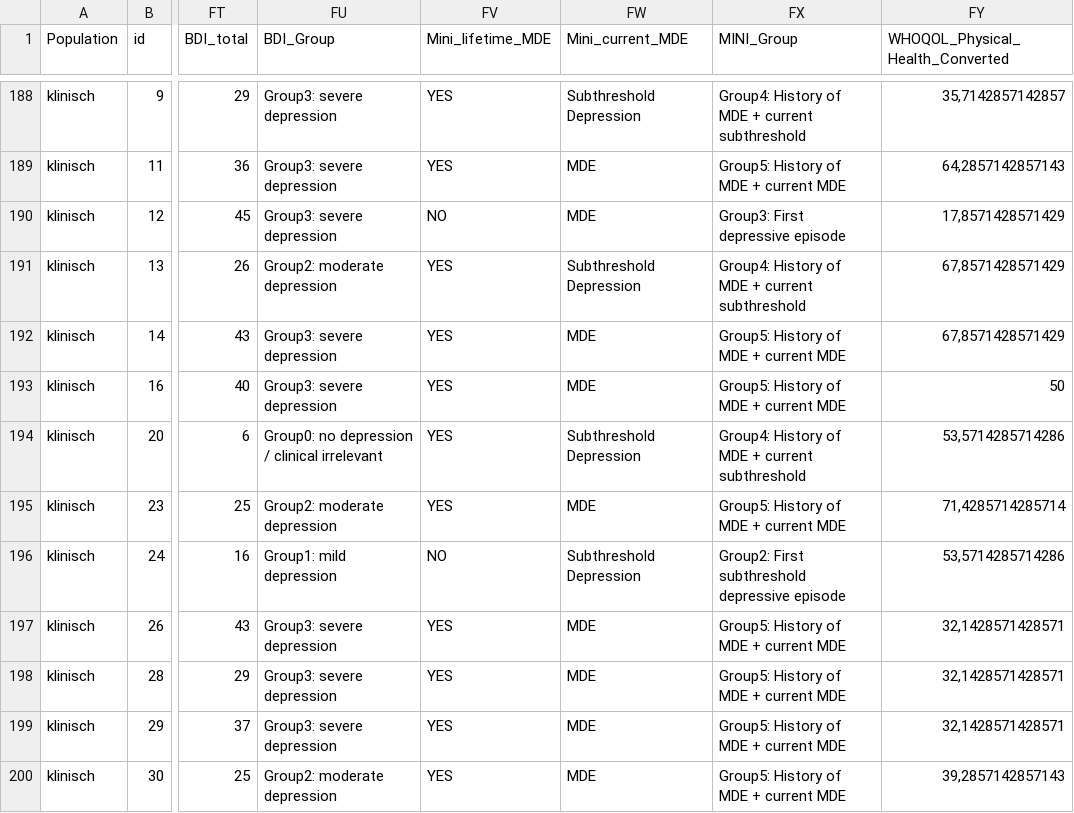
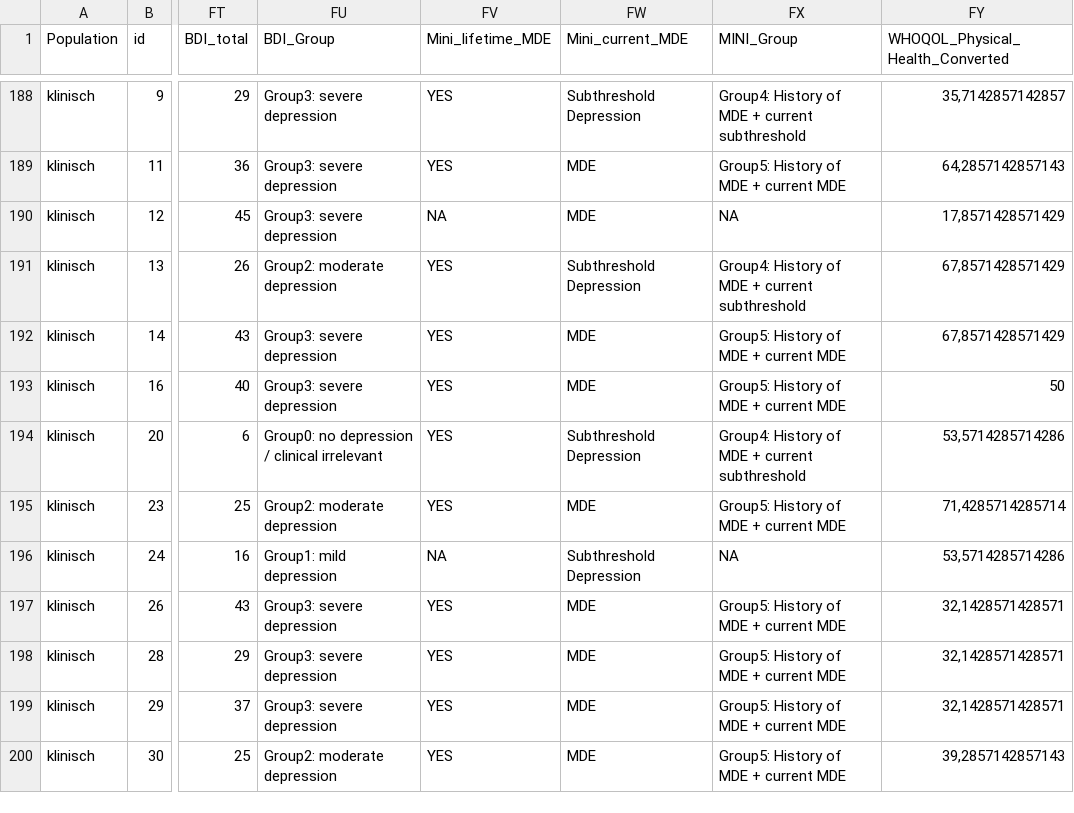
Before and after one commit to NicoSteffen/Clinimetric_Properties_ES, a CSV file: clean.csv, drawn as a sheet; only a part is shown, gaps mark what is left out; the diff names each change by its address in the sheet, - before the commit and + after, or states it on an @@ line.

```diff
--- a/clean.csv
+++ b/clean.csv
-FV190 (Mini_lifetime_MDE): NO
+FV190 (Mini_lifetime_MDE): NA
-FX190 (MINI_Group): Group3: First depressive episode
+FX190 (MINI_Group): NA
-FV196 (Mini_lifetime_MDE): NO
+FV196 (Mini_lifetime_MDE): NA
-FX196 (MINI_Group): Group2: First subthreshold depressive episode
+FX196 (MINI_Group): NA
```
Also changed, not shown: cleanlmu_t0.csv, long.csv, 28 other files.
